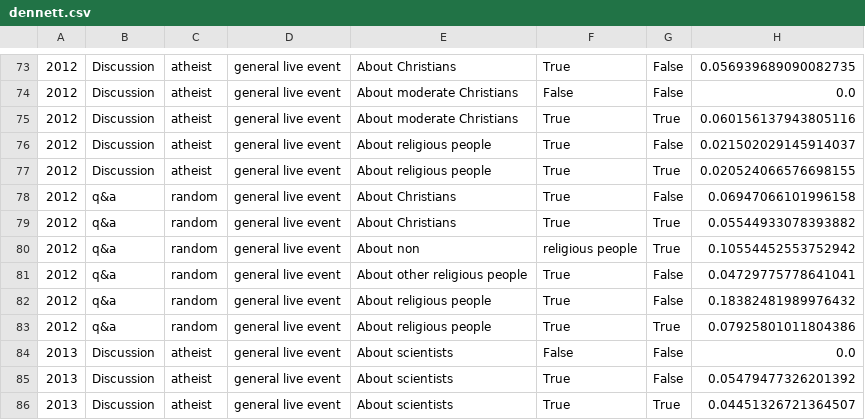
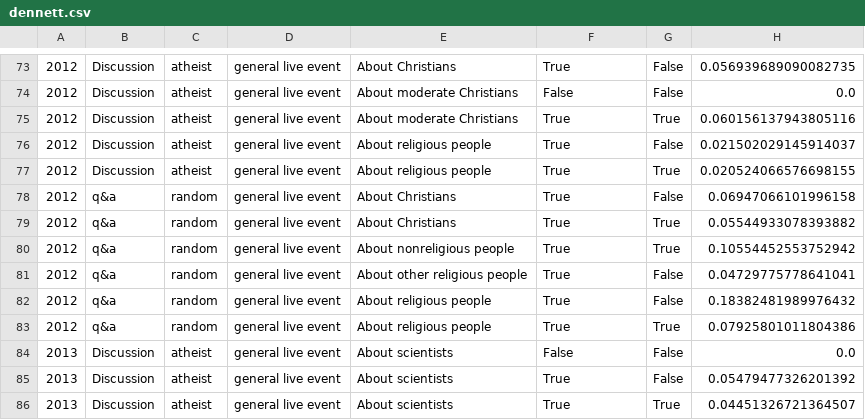
Before and after one commit to lufeci11-bot/diploma-thesis-video-analyzer, a CSV file: dennett.csv, drawn as a sheet; only a part is shown, gaps mark what is left out; the diff covers the shown part only; the diff names each change by its address in the sheet, - before the commit and + after, or states it on an @@ line.

Commit message:
feat: fix naming of religious groups

```diff
--- a/dennett.csv
+++ b/dennett.csv
-E80: About non
+E80: About nonreligious people
-F80: religious people
+F80: True
```
Also changed, not shown: 33 edited cells elsewhere in this file, harris.csv, 22 other files.
